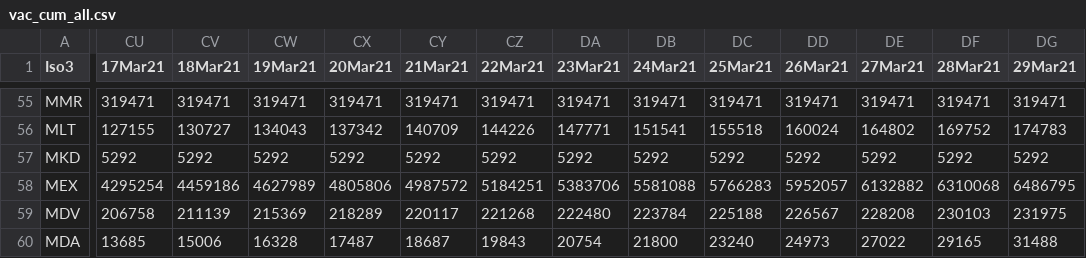
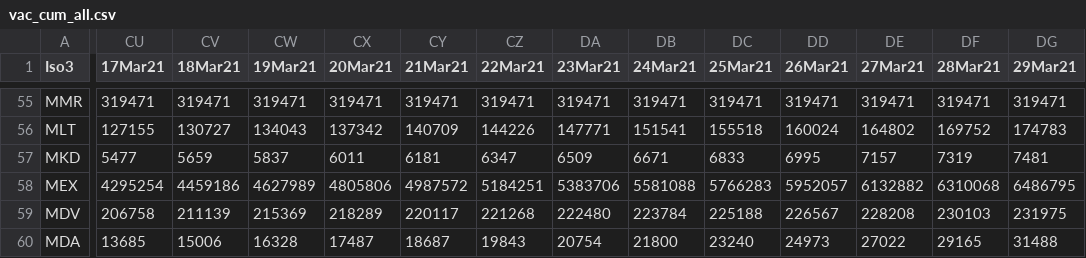
Before and after one commit to camilavalenciaro/COVID19-Flourish, a CSV file: data/vac/vac_cum_all.csv, drawn as a sheet; only a part is shown, gaps mark what is left out; the diff covers the shown part only; the diff names each change by its address in the sheet, - before the commit and + after, or states it on an @@ line.

```diff
--- a/data/vac/vac_cum_all.csv
+++ b/data/vac/vac_cum_all.csv
-CU57 (17Mar21): 5292
+CU57 (17Mar21): 5477
-CV57 (18Mar21): 5292
+CV57 (18Mar21): 5659
-CW57 (19Mar21): 5292
+CW57 (19Mar21): 5837
-CX57 (20Mar21): 5292
+CX57 (20Mar21): 6011
-CY57 (21Mar21): 5292
+CY57 (21Mar21): 6181
-CZ57 (22Mar21): 5292
+CZ57 (22Mar21): 6347
-DA57 (23Mar21): 5292
+DA57 (23Mar21): 6509
-DB57 (24Mar21): 5292
+DB57 (24Mar21): 6671
-DC57 (25Mar21): 5292
+DC57 (25Mar21): 6833
-DD57 (26Mar21): 5292
+DD57 (26Mar21): 6995
-DE57 (27Mar21): 5292
+DE57 (27Mar21): 7157
-DF57 (28Mar21): 5292
+DF57 (28Mar21): 7319
-DG57 (29Mar21): 5292
+DG57 (29Mar21): 7481
```
Also changed, not shown: 2 edited cells elsewhere in this file, data/vac/vac_ch_all.csv, data/vac/vac_tsm_all.csv.
